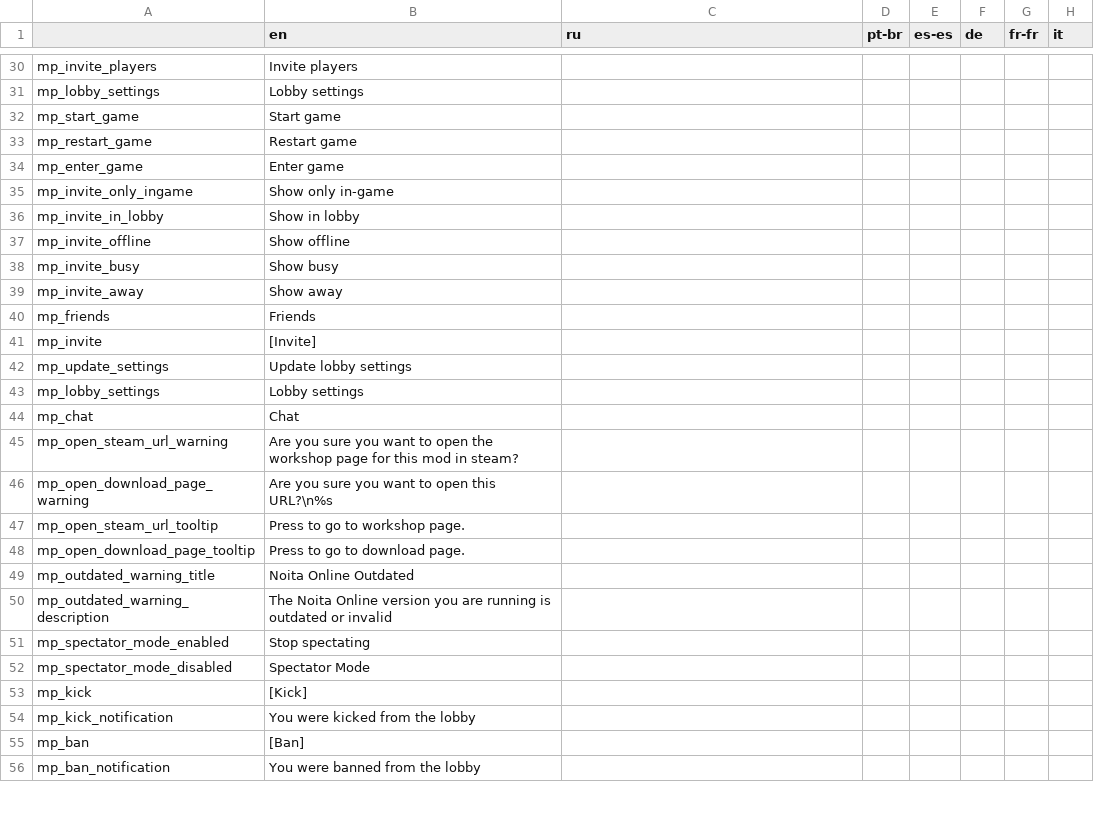
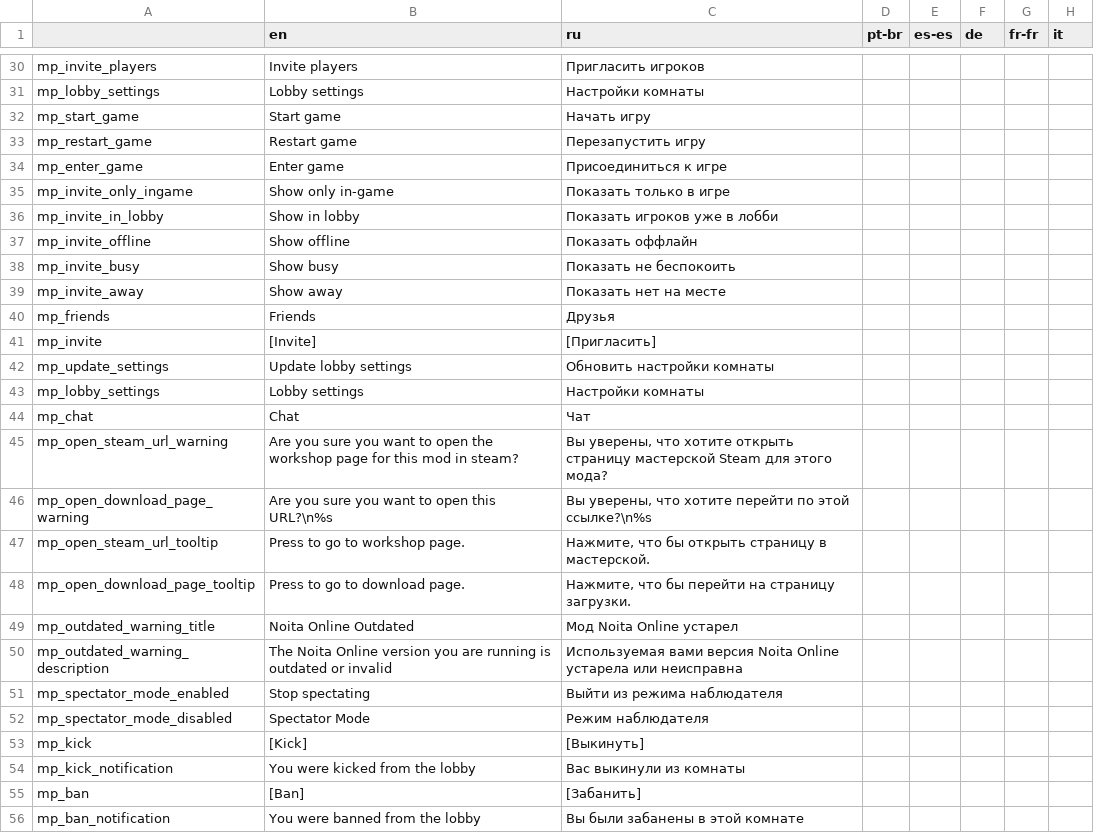
Before and after one commit to EvaisaDev/noita-online, a CSV file: evaisa.mp/translations.csv, drawn as a sheet; only a part is shown, gaps mark what is left out; the diff covers the shown part only; the diff names each change by its address in the sheet, - before the commit and + after, or states it on an @@ line.

```diff
--- a/evaisa.mp/translations.csv
+++ b/evaisa.mp/translations.csv
-C30 (ru): (empty)
+C30 (ru): Пригласить игроков
-C31 (ru): (empty)
+C31 (ru): Настройки комнаты
-C32 (ru): (empty)
+C32 (ru): Начать игру
-C33 (ru): (empty)
+C33 (ru): Перезапустить игру
-C34 (ru): (empty)
+C34 (ru): Присоединиться к игре
-C35 (ru): (empty)
+C35 (ru): Показать только в игре
-C36 (ru): (empty)
+C36 (ru): Показать игроков уже в лобби
-C37 (ru): (empty)
+C37 (ru): Показать оффлайн
-C38 (ru): (empty)
+C38 (ru): Показать не беспокоить
-C39 (ru): (empty)
+C39 (ru): Показать нет на месте
-C40 (ru): (empty)
+C40 (ru): Друзья
-C41 (ru): (empty)
+C41 (ru): [Пригласить]
-C42 (ru): (empty)
+C42 (ru): Обновить настройки комнаты
-C43 (ru): (empty)
+C43 (ru): Настройки комнаты
-C44 (ru): (empty)
+C44 (ru): Чат
-C45 (ru): (empty)
+C45 (ru): Вы уверены, что хотите открыть страницу мастерской Steam для этого мода?
-C46 (ru): (empty)
+C46 (ru): Вы уверены, что хотите перейти по этой ссылке?\n%s
-C47 (ru): (empty)
+C47 (ru): Нажмите, что бы открыть страницу в мастерской.
-C48 (ru): (empty)
+C48 (ru): Нажмите, что бы перейти на страницу загрузки.
-C49 (ru): (empty)
+C49 (ru): Мод Noita Online устарел
-C50 (ru): (empty)
+C50 (ru): Используемая вами версия Noita Online устарела или неисправна
-C51 (ru): (empty)
+C51 (ru): Выйти из режима наблюдателя
-C52 (ru): (empty)
+C52 (ru): Режим наблюдателя
-C53 (ru): (empty)
+C53 (ru): [Выкинуть]
-C54 (ru): (empty)
+C54 (ru): Вас выкинули из комнаты
-C55 (ru): (empty)
+C55 (ru): [Забанить]
-C56 (ru): (empty)
+C56 (ru): Вы были забанены в этой комнате
```
Also changed, not shown: 59 edited cells elsewhere in this file, evaisa.arena/translations.csv, 20 other files.
